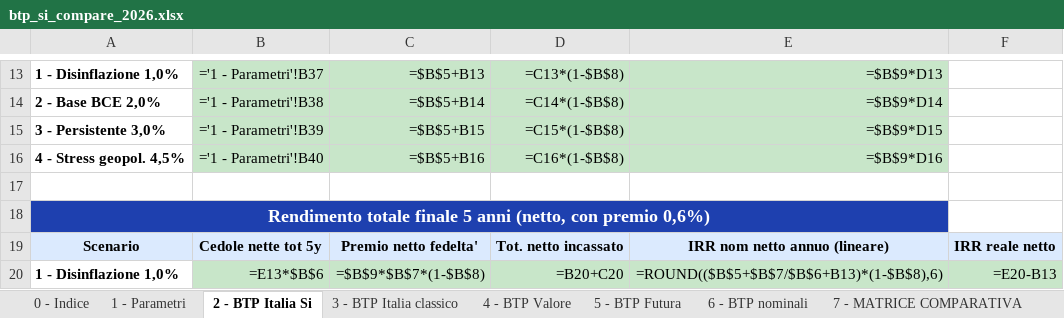
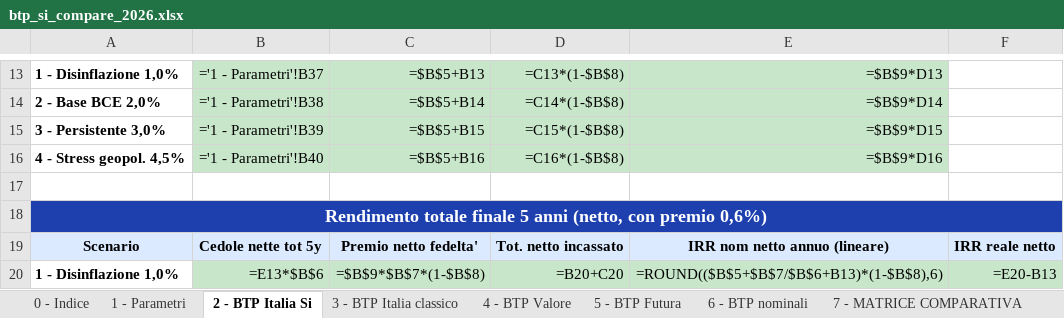
Before and after one commit to marcofire-it/marco-fire-simulatori, an Excel workbook: simulatori/btp_si_compare_2026.xlsx, sheet 2 - BTP Italia Si, drawn as a sheet; only a part is shown, gaps mark what is left out; values as stored, in another font and other column widths than the file's, no borders; formulas without a stored value are shown as written; charts and pictures and conditional formats not drawn; the diff names each change by its address in the sheet, - before the commit and + after, or states it on an @@ line.

```diff
--- a/simulatori/btp_si_compare_2026.xlsx (sheet 2 - BTP Italia Si)
+++ b/simulatori/btp_si_compare_2026.xlsx (sheet 2 - BTP Italia Si)
-A18:E18 merged
+A18:F18 merged
```
Also changed, not shown: sheet 5 - BTP Futura.
